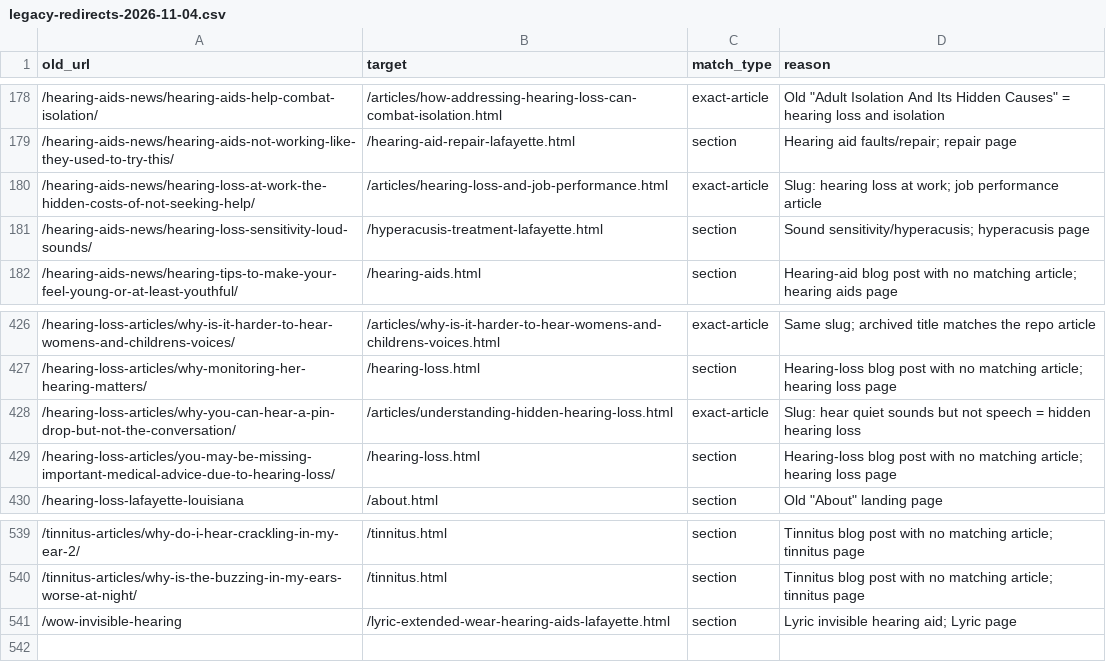
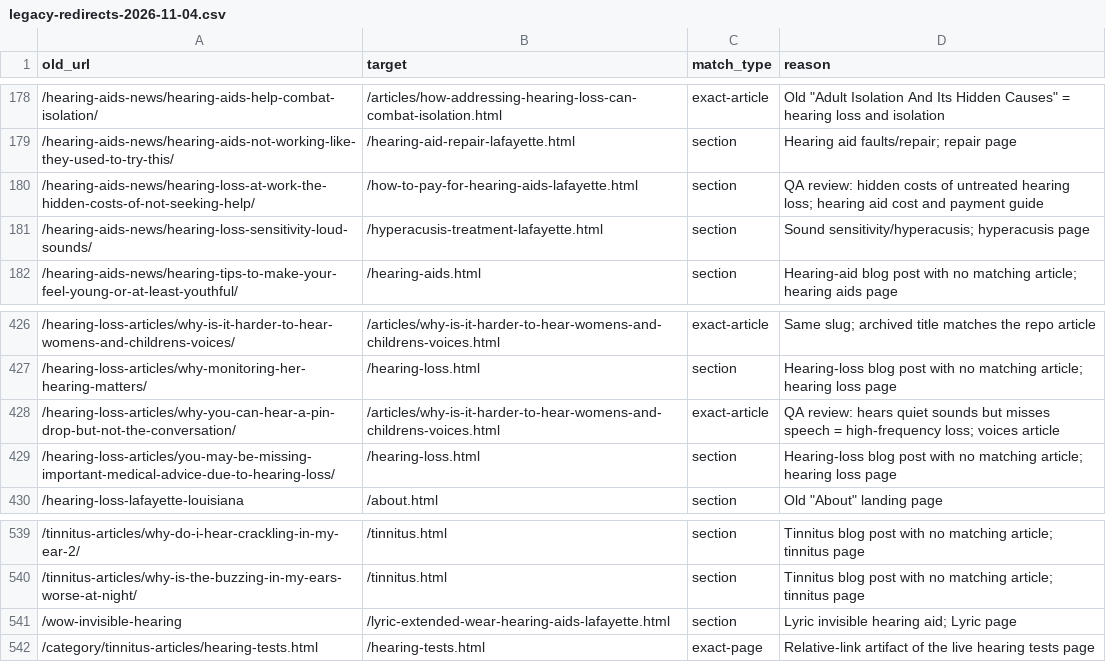
Before and after one commit to Kinggavint/aci-hearing-proof, a CSV file: redirects/legacy-redirects-2026-11-04.csv, drawn as a sheet; only a part is shown, gaps mark what is left out.

Commit message:
QA pre-deploy fixes: tighter artifact regex, wp 410s, 2 retargets, +1 row
- add /category/tinnitus-articles/hearing-tests.html -> /hearing-tests.html (hashed, ahead of category/ default)
- /2020/07/14/ and how-current artifact rule limited to the 15 known slugs; unknown slugs fall through to the normal 404
- hearing-loss-news default now requires the trailing slash
- 410 for /wp-login.php, /xmlrpc.php, /wp-admin, /wp-content (bare and with slash)
- retarget pin-drop -> why-is-it-harder-to-hear-womens-and-childrens-voices, hidden-costs -> how-to-pay-for-hearing-aids-lafayette; CSV updated
- remove committed .pyc; .gitignore __pycache__/
- tests 39 -> 44; function 10014 bytes

```diff
--- a/redirects/legacy-redirects-2026-11-04.csv
+++ b/redirects/legacy-redirects-2026-11-04.csv
@@ -179,3 +179,3 @@ old_url,target,match_type,reason
 /hearing-aids-news/hearing-aids-not-working-like-they-used-to-try-this/,/hearing-aid-repair-lafayette.html,section,Hearing aid faults/repair; repair page
-/hearing-aids-news/hearing-loss-at-work-the-hidden-costs-of-not-seeking-help/,/articles/hearing-loss-and-job-performance.html,exact-article,Slug: hearing loss at work; job performance article
+/hearing-aids-news/hearing-loss-at-work-the-hidden-costs-of-not-seeking-help/,/how-to-pay-for-hearing-aids-lafayette.html,section,QA review: hidden costs of untreated hearing loss; hearing aid cost and payment guide
 /hearing-aids-news/hearing-loss-sensitivity-loud-sounds/,/hyperacusis-treatment-lafayette.html,section,Sound sensitivity/hyperacusis; hyperacusis page
@@ -427,3 +427,3 @@ old_url,target,match_type,reason
 /hearing-loss-articles/why-monitoring-her-hearing-matters/,/hearing-loss.html,section,Hearing-loss blog post with no matching article; hearing loss page
-/hearing-loss-articles/why-you-can-hear-a-pin-drop-but-not-the-conversation/,/articles/understanding-hidden-hearing-loss.html,exact-article,Slug: hear quiet sounds but not speech = hidden hearing loss
+/hearing-loss-articles/why-you-can-hear-a-pin-drop-but-not-the-conversation/,/articles/why-is-it-harder-to-hear-womens-and-childrens-voices.html,exact-article,QA review: hears quiet sounds but misses speech = high-frequency loss; voices article
 /hearing-loss-articles/you-may-be-missing-important-medical-advice-due-to-hearing-loss/,/hearing-loss.html,section,Hearing-loss blog post with no matching article; hearing loss page
@@ -541 +541,2 @@ old_url,target,match_type,reason
 /wow-invisible-hearing,/lyric-extended-wear-hearing-aids-lafayette.html,section,Lyric invisible hearing aid; Lyric page
+/category/tinnitus-articles/hearing-tests.html,/hearing-tests.html,exact-page,Relative-link artifact of the live hearing tests page
```
Also changed, not shown: 5 other files.
